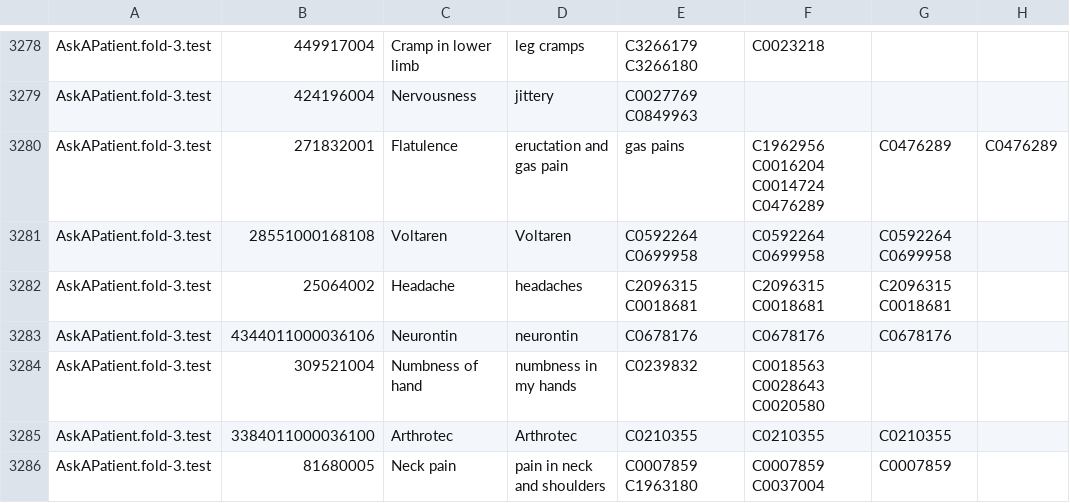
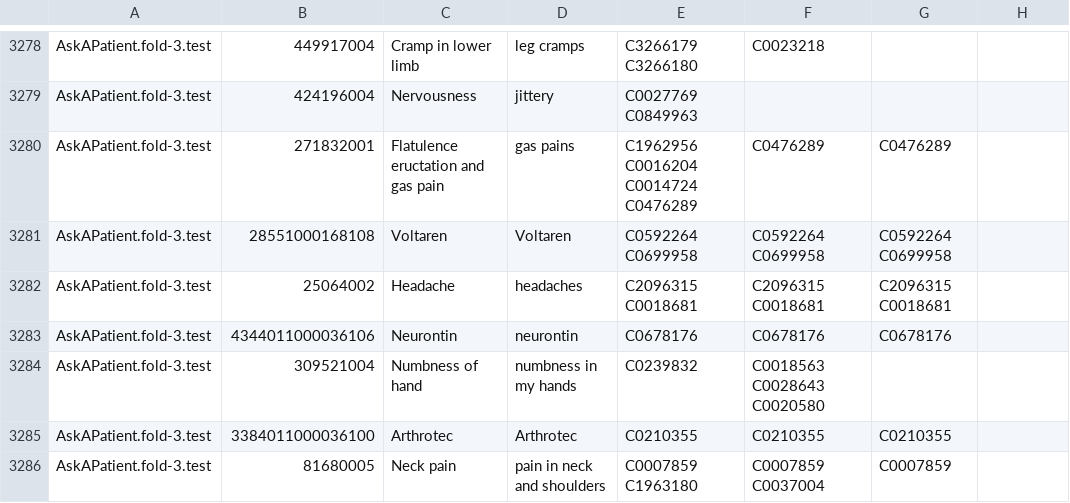
Before and after one commit to Sinki25/NLP, a CSV file: 1.csv, drawn as a sheet; only a part is shown, gaps mark what is left out.

Commit message:
Update 1.csv

```diff
--- a/1.csv
+++ b/1.csv
@@ -3279,3 +3279,3 @@ AskAPatient.fold-3.test,449917004,Cramp in lower limb,leg cramps,C3266179 C32661
 AskAPatient.fold-3.test,424196004,Nervousness,jittery,C0027769 C0849963,,
-AskAPatient.fold-3.test,271832001,Flatulence, eructation and gas pain,gas pains,C1962956 C0016204 C0014724 C0476289,C0476289,C0476289
+AskAPatient.fold-3.test,271832001,Flatulence eructation and gas pain,gas pains,C1962956 C0016204 C0014724 C0476289,C0476289,C0476289
 AskAPatient.fold-3.test,28551000168108,Voltaren,Voltaren,C0592264 C0699958,C0592264 C0699958,C0592264 C0699958
```
